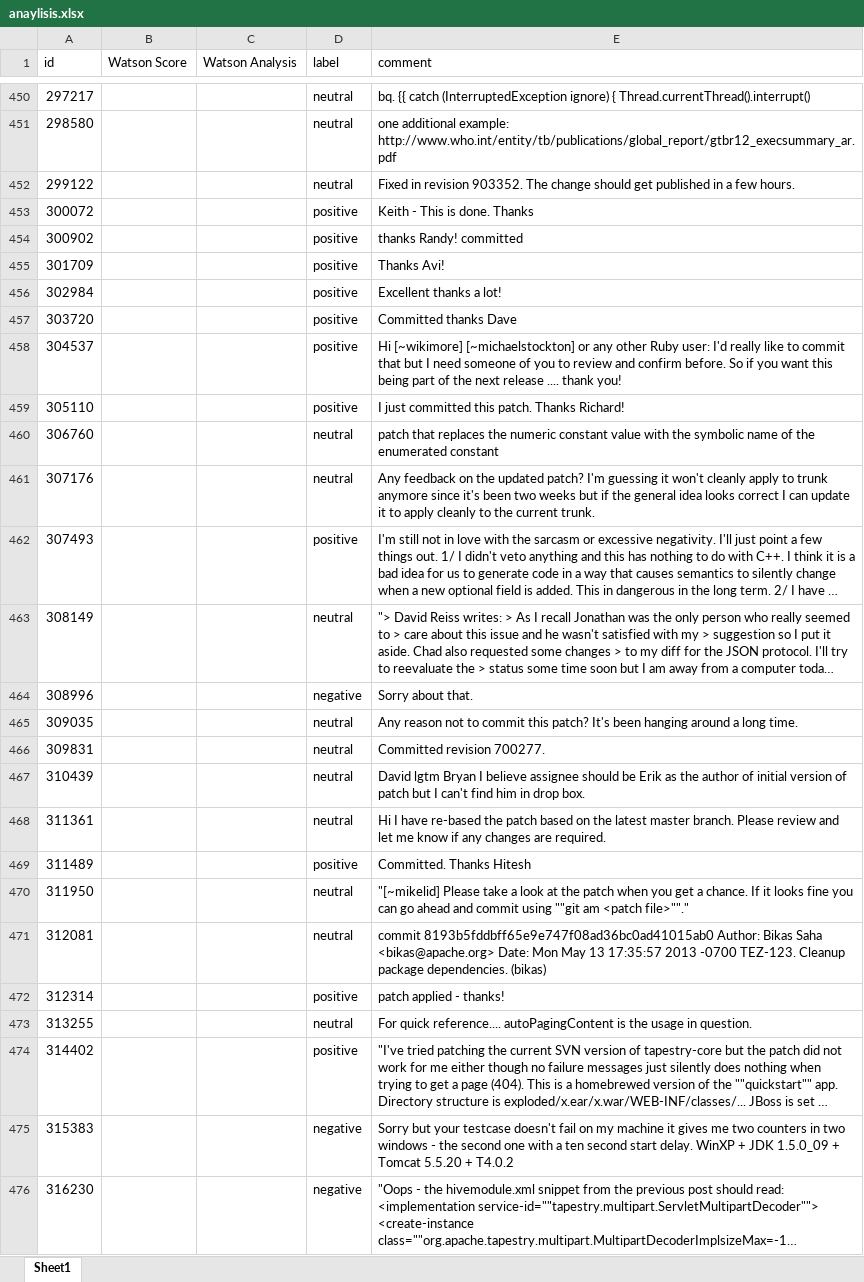
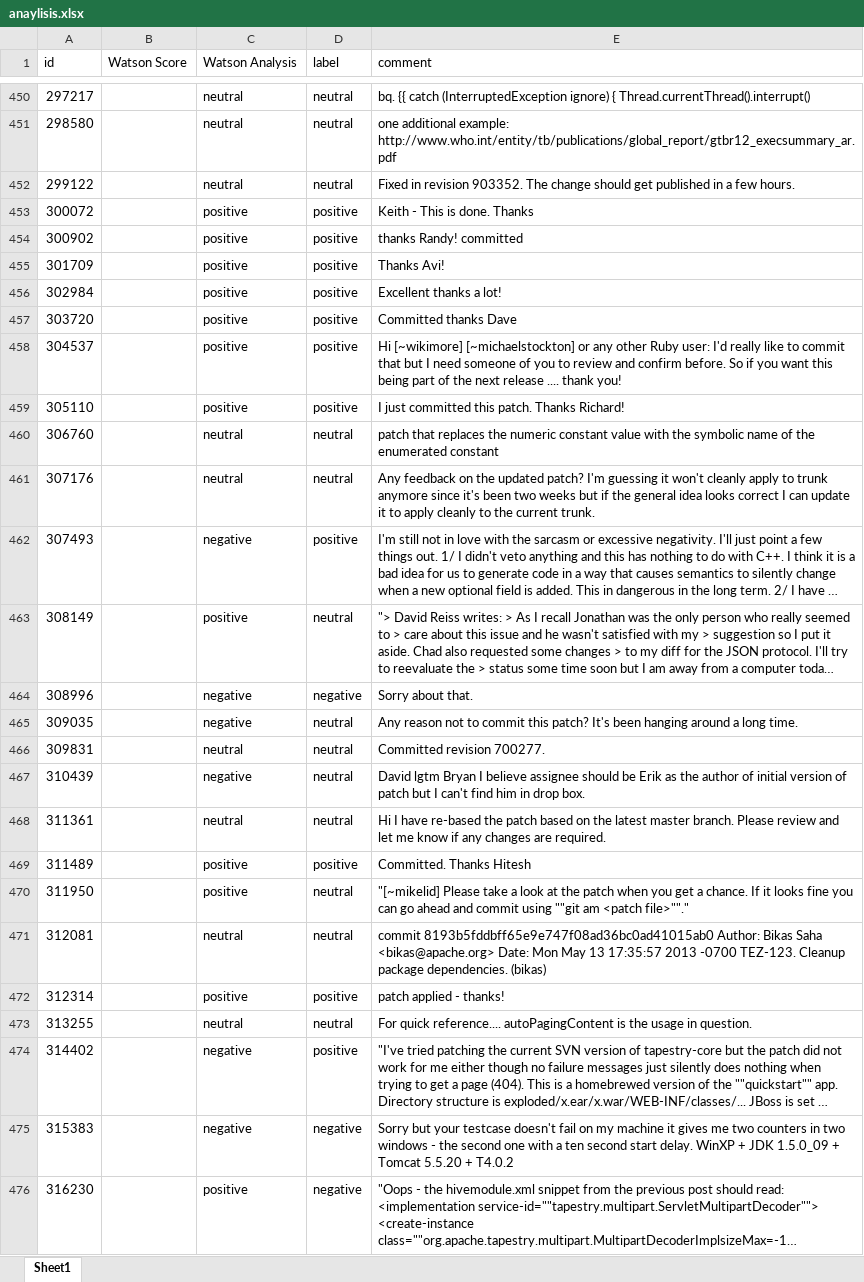
Before and after one commit to SentimentAnalysisInSE/issuecomments_analysis, an Excel workbook: anaylisis.xlsx, sheet Sheet1, drawn as a sheet; only a part is shown, gaps mark what is left out; long unchanged cells end in …; values as stored, in another font and other column widths than the file's, no borders; the diff covers the shown part only; the diff names each change by its address in the sheet, - before the commit and + after, or states it on an @@ line.

```diff
--- a/anaylisis.xlsx (sheet Sheet1)
+++ b/anaylisis.xlsx (sheet Sheet1)
-C450:C452 (Watson Analysis): (empty)
+C450:C452 (Watson Analysis): neutral
-C453:C459 (Watson Analysis): (empty)
+C453:C459 (Watson Analysis): positive
-C460:C461 (Watson Analysis): (empty)
+C460:C461 (Watson Analysis): neutral
-C462 (Watson Analysis): (empty)
+C462 (Watson Analysis): negative
-C463 (Watson Analysis): (empty)
+C463 (Watson Analysis): positive
-C464:C465 (Watson Analysis): (empty)
+C464:C465 (Watson Analysis): negative
-C466 (Watson Analysis): (empty)
+C466 (Watson Analysis): neutral
-C467 (Watson Analysis): (empty)
+C467 (Watson Analysis): negative
-C468 (Watson Analysis): (empty)
+C468 (Watson Analysis): neutral
-C469:C470 (Watson Analysis): (empty)
+C469:C470 (Watson Analysis): positive
-C471 (Watson Analysis): (empty)
+C471 (Watson Analysis): neutral
-C472 (Watson Analysis): (empty)
+C472 (Watson Analysis): positive
-C473 (Watson Analysis): (empty)
+C473 (Watson Analysis): neutral
-C474:C475 (Watson Analysis): (empty)
+C474:C475 (Watson Analysis): negative
-C476 (Watson Analysis): (empty)
+C476 (Watson Analysis): positive
```
Also changed, not shown: 586 edited cells elsewhere in this sheet.
